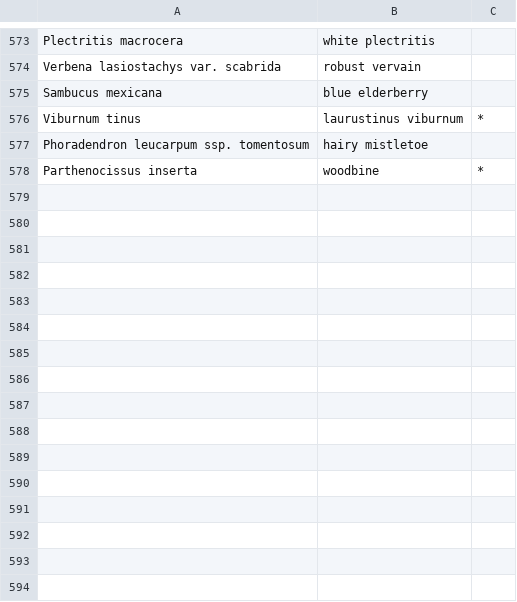
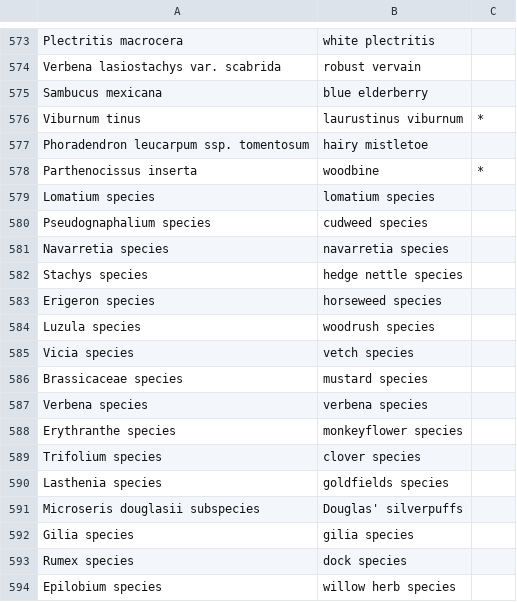
Before and after one commit to dawfedora/surveytool, a TSV file: masterPlantList.tsv, drawn as a sheet; only a part is shown, gaps mark what is left out.

Commit message:
non-specific entries

```diff
--- a/masterPlantList.tsv
+++ b/masterPlantList.tsv
@@ -578 +578,17 @@ Phoradendron leucarpum ssp. tomentosum	hairy mistletoe
 Parthenocissus inserta	woodbine	*			
+Lomatium species	lomatium species
+Pseudognaphalium species	cudweed species	
+Navarretia species	navarretia species	
+Stachys species	hedge nettle species	
+Erigeron species	horseweed species	
+Luzula species	woodrush species	
+Vicia species	vetch species	
+Brassicaceae species	mustard species	
+Verbena species	verbena species	
+Erythranthe species	monkeyflower species	
+Trifolium species	clover species	
+Lasthenia species	goldfields species	
+Microseris douglasii subspecies	Douglas' silverpuffs	
+Gilia species	gilia species	
+Rumex species	dock species	
+Epilobium species	willow herb species	
```
Also changed, not shown: 2 other files.
